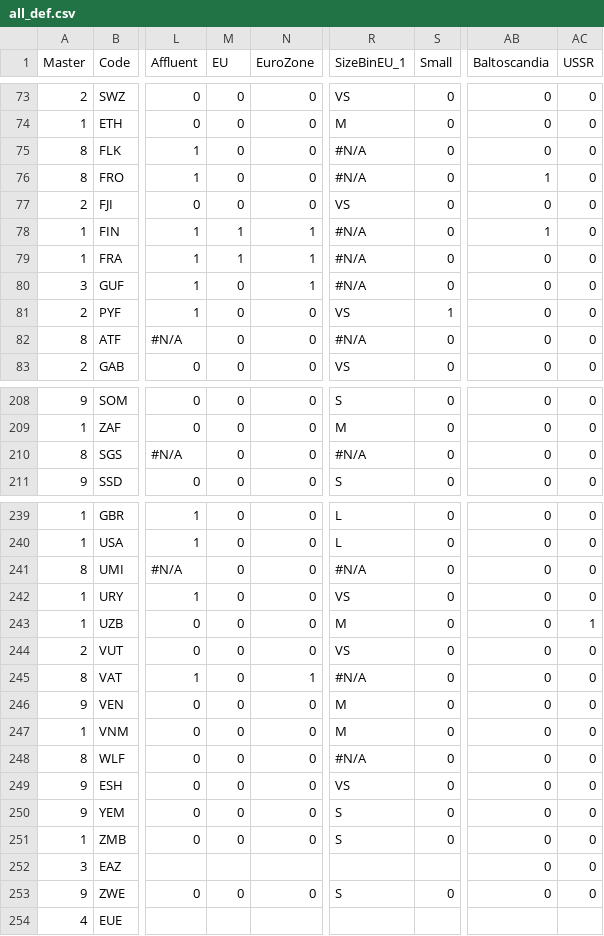
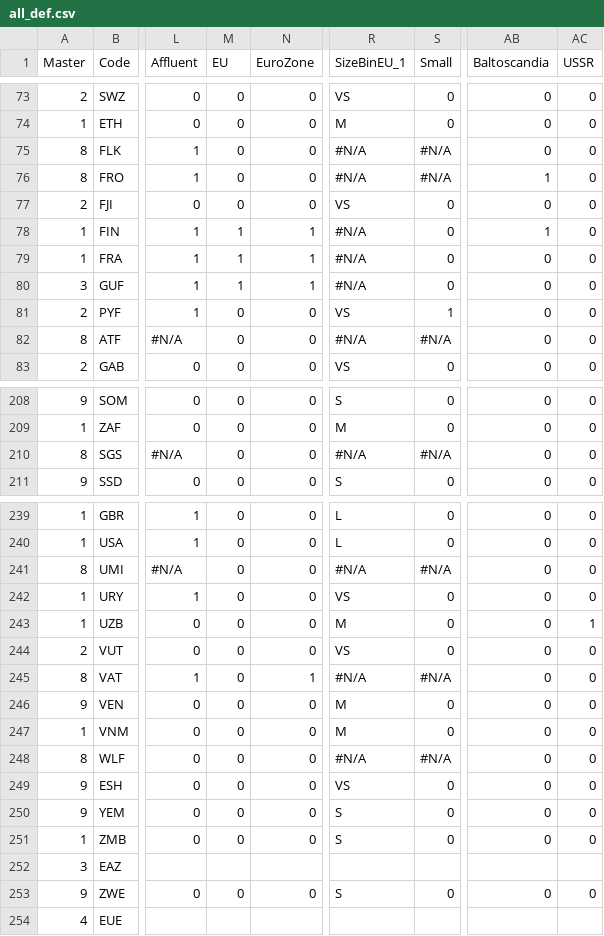
Before and after one commit to scanback/macro, a CSV file: all_def.csv, drawn as a sheet; only a part is shown, gaps mark what is left out; the diff covers the shown part only; the diff names each change by its address in the sheet, - before the commit and + after, or states it on an @@ line.

```diff
--- a/all_def.csv
+++ b/all_def.csv
-S75:S76 (Small): 0
+S75:S76 (Small): #N/A
-M80 (EU): 0
+M80 (EU): 1
-S82 (Small): 0
+S82 (Small): #N/A
-S210 (Small): 0
+S210 (Small): #N/A
-S241 (Small): 0
+S241 (Small): #N/A
-S245 (Small): 0
+S245 (Small): #N/A
-S248 (Small): 0
+S248 (Small): #N/A
-AB252 (Baltoscandia): 0
+AB252 (Baltoscandia): (empty)
-AC252 (USSR): 0
+AC252 (USSR): (empty)
```
Also changed, not shown: 38 edited cells elsewhere in this file.
